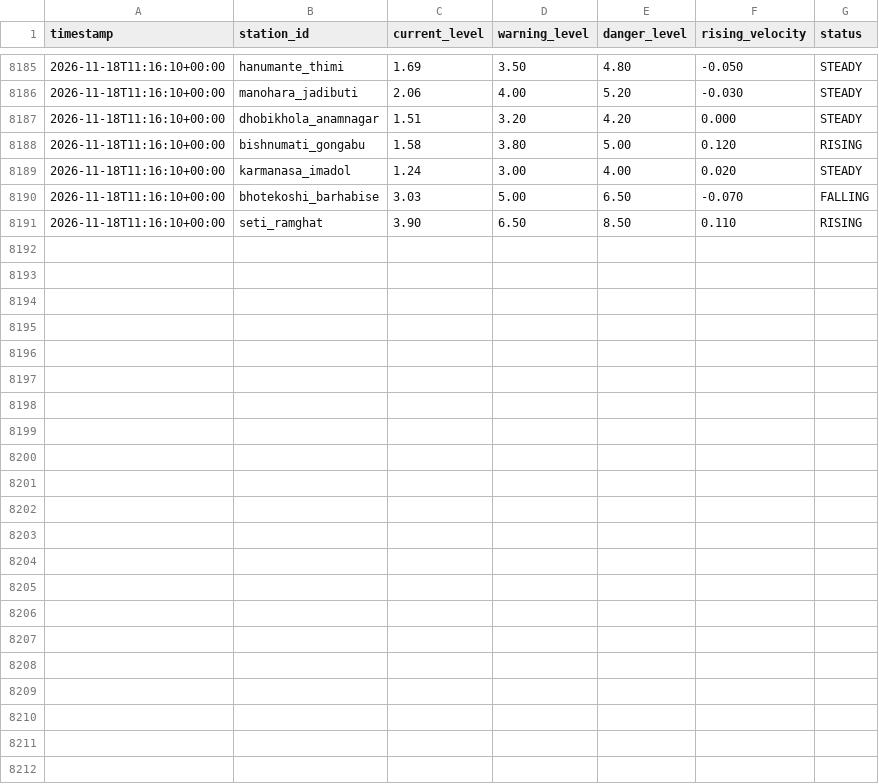
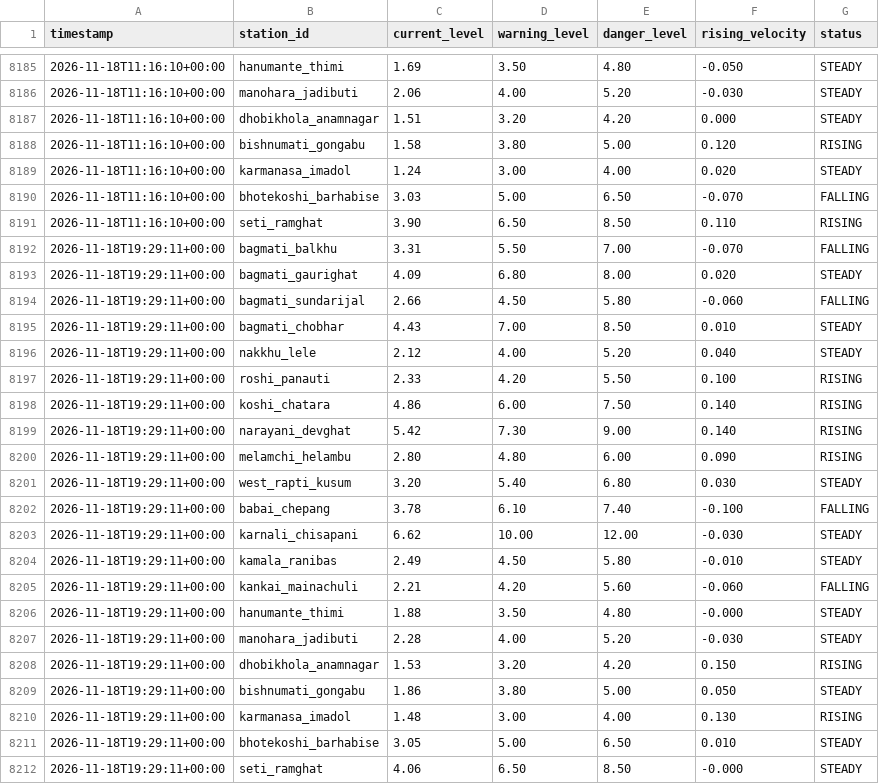
Before and after one commit to shadowmonarchftw-star/NpFloodBot, a CSV file: data/history.csv, drawn as a sheet; only a part is shown, gaps mark what is left out.

```diff
--- a/data/history.csv
+++ b/data/history.csv
@@ -8191 +8191,22 @@ timestamp,station_id,current_level,warning_level,danger_level,rising_velocity,st
 2026-11-18T11:16:10+00:00,seti_ramghat,3.90,6.50,8.50,0.110,RISING
+2026-11-18T19:29:11+00:00,bagmati_balkhu,3.31,5.50,7.00,-0.070,FALLING
+2026-11-18T19:29:11+00:00,bagmati_gaurighat,4.09,6.80,8.00,0.020,STEADY
+2026-11-18T19:29:11+00:00,bagmati_sundarijal,2.66,4.50,5.80,-0.060,FALLING
+2026-11-18T19:29:11+00:00,bagmati_chobhar,4.43,7.00,8.50,0.010,STEADY
+2026-11-18T19:29:11+00:00,nakkhu_lele,2.12,4.00,5.20,0.040,STEADY
+2026-11-18T19:29:11+00:00,roshi_panauti,2.33,4.20,5.50,0.100,RISING
+2026-11-18T19:29:11+00:00,koshi_chatara,4.86,6.00,7.50,0.140,RISING
+2026-11-18T19:29:11+00:00,narayani_devghat,5.42,7.30,9.00,0.140,RISING
+2026-11-18T19:29:11+00:00,melamchi_helambu,2.80,4.80,6.00,0.090,RISING
+2026-11-18T19:29:11+00:00,west_rapti_kusum,3.20,5.40,6.80,0.030,STEADY
+2026-11-18T19:29:11+00:00,babai_chepang,3.78,6.10,7.40,-0.100,FALLING
+2026-11-18T19:29:11+00:00,karnali_chisapani,6.62,10.00,12.00,-0.030,STEADY
+2026-11-18T19:29:11+00:00,kamala_ranibas,2.49,4.50,5.80,-0.010,STEADY
+2026-11-18T19:29:11+00:00,kankai_mainachuli,2.21,4.20,5.60,-0.060,FALLING
+2026-11-18T19:29:11+00:00,hanumante_thimi,1.88,3.50,4.80,-0.000,STEADY
+2026-11-18T19:29:11+00:00,manohara_jadibuti,2.28,4.00,5.20,-0.030,STEADY
+2026-11-18T19:29:11+00:00,dhobikhola_anamnagar,1.53,3.20,4.20,0.150,RISING
+2026-11-18T19:29:11+00:00,bishnumati_gongabu,1.86,3.80,5.00,0.050,STEADY
+2026-11-18T19:29:11+00:00,karmanasa_imadol,1.48,3.00,4.00,0.130,RISING
+2026-11-18T19:29:11+00:00,bhotekoshi_barhabise,3.05,5.00,6.50,0.010,STEADY
+2026-11-18T19:29:11+00:00,seti_ramghat,4.06,6.50,8.50,-0.000,STEADY
```
Also changed, not shown: 1 other file.
